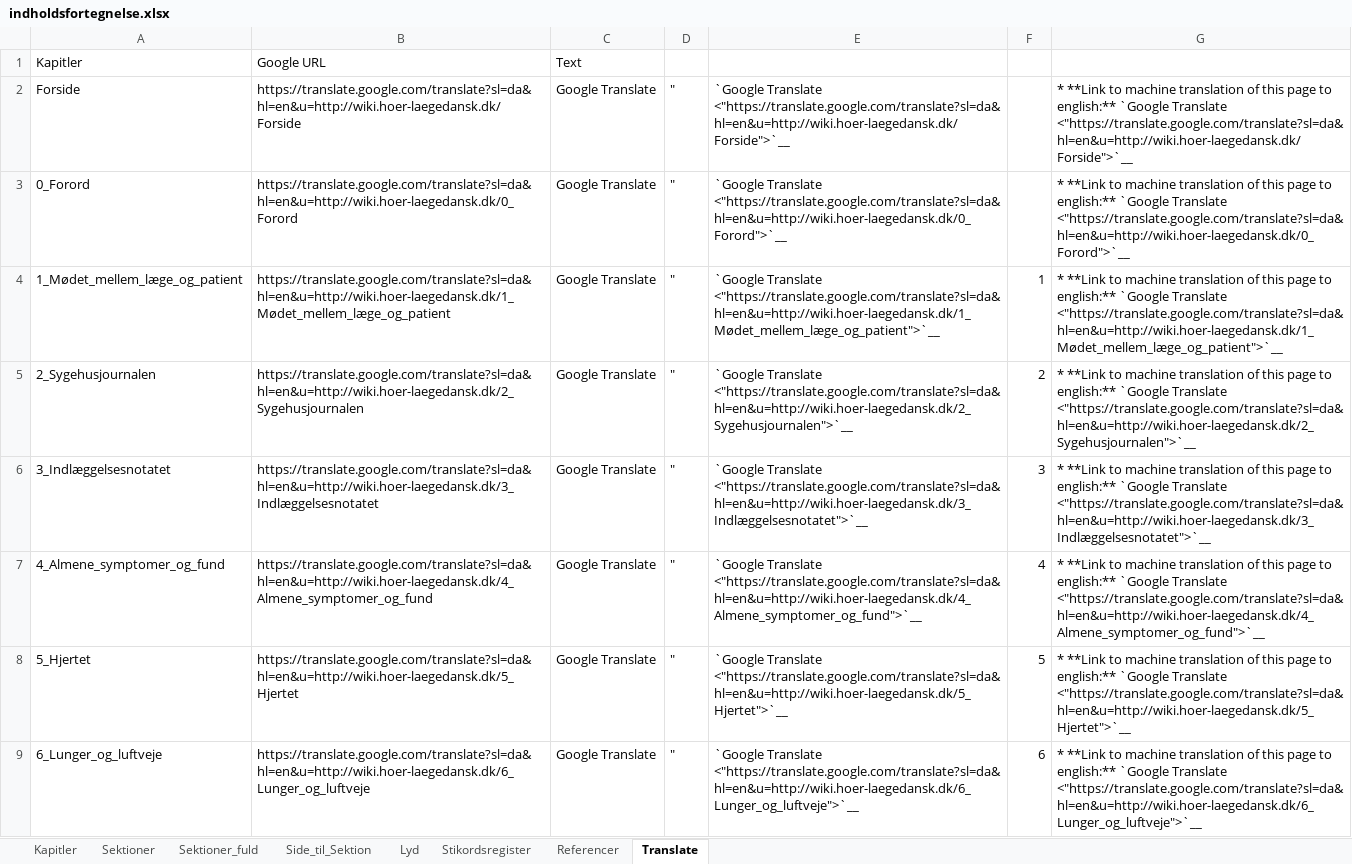
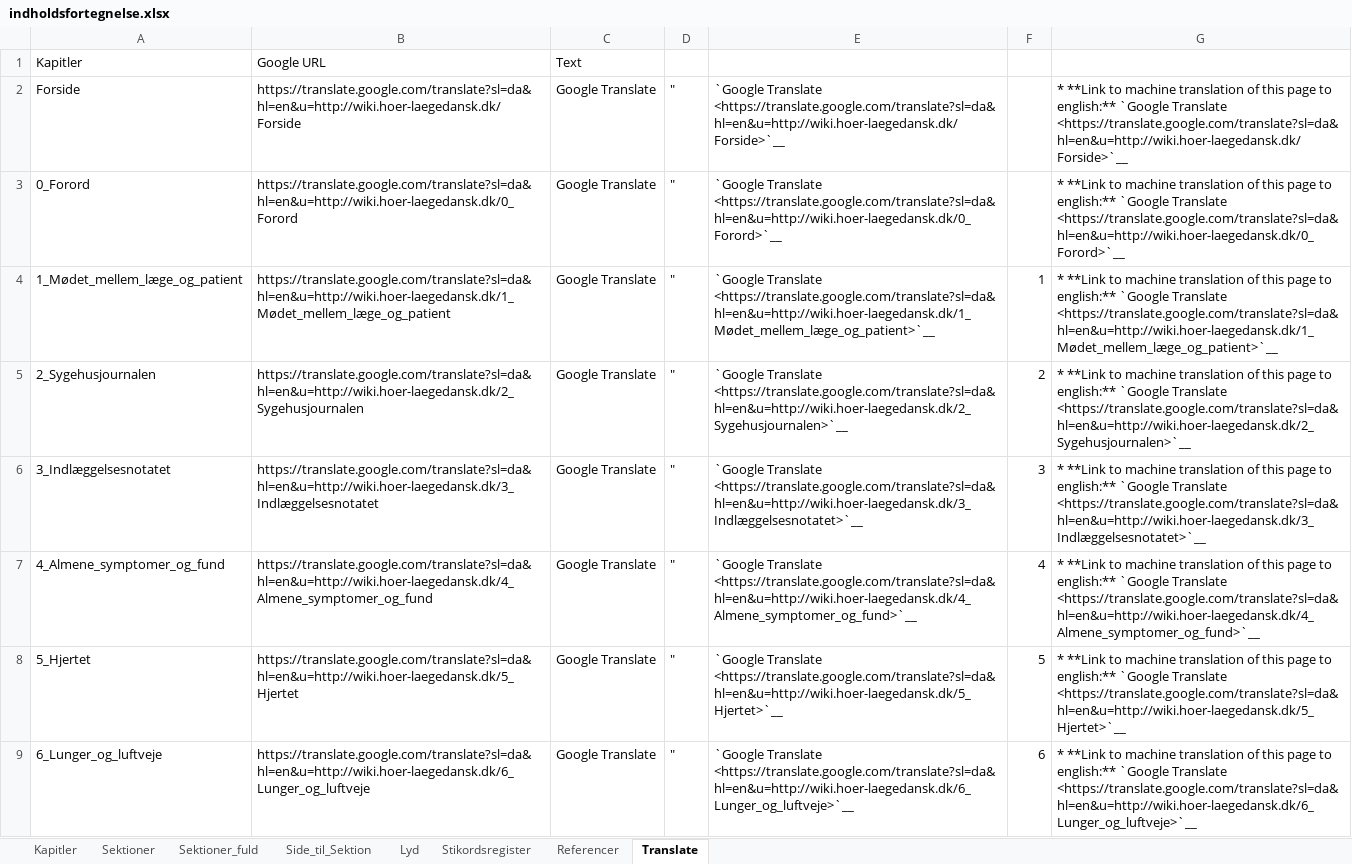
Before and after one commit to tlinnet/hoer-laegedansk, an Excel workbook: materialer/indholdsfortegnelse.xlsx, sheet Translate, drawn as a sheet; only a part is shown; values as stored, in another font and other column widths than the file's, no borders; the diff covers the shown part only; the diff names each change by its address in the sheet, - before the commit and + after, or states it on an @@ line.

```diff
--- a/materialer/indholdsfortegnelse.xlsx (sheet Translate)
+++ b/materialer/indholdsfortegnelse.xlsx (sheet Translate)
-E2: `Google Translate <"https://translate.google.com/translate?sl=da&hl=en&u=http://wiki.hoer-laegedansk.dk/Forside">`__
+E2: `Google Translate <https://translate.google.com/translate?sl=da&hl=en&u=http://wiki.hoer-laegedansk.dk/Forside>`__
-G2: …`Google Translate <"https://translate.google.com/translate?sl=da&hl=en&u=http://wiki.hoer-laegedansk.dk/Forside">`__
+G2: …`Google Translate <https://translate.google.com/translate?sl=da&hl=en&u=http://wiki.hoer-laegedansk.dk/Forside>`__
-E3: `Google Translate <"https://translate.google.com/translate?sl=da&hl=en&u=http://wiki.hoer-laegedansk.dk/0_Forord">`__
+E3: `Google Translate <https://translate.google.com/translate?sl=da&hl=en&u=http://wiki.hoer-laegedansk.dk/0_Forord>`__
-G3: …`Google Translate <"https://translate.google.com/translate?sl=da&hl=en&u=http://wiki.hoer-laegedansk.dk/0_Forord">`__
+G3: …`Google Translate <https://translate.google.com/translate?sl=da&hl=en&u=http://wiki.hoer-laegedansk.dk/0_Forord>`__
-E4: `Google Translate <"https://translate.google.com/translate?sl=da&hl=en&u=http://wiki.hoer-laegedansk.dk/1_Mødet_mellem_læge_og_patient">`__
+E4: `Google Translate <https://translate.google.com/translate?sl=da&hl=en&u=http://wiki.hoer-laegedansk.dk/1_Mødet_mellem_læge_og_patient>`__
-G4: …`Google Translate <"https://translate.google.com/translate?sl=da&hl=en&u=http://wiki.hoer-laegedansk.dk/1_Mødet_mellem_læge_og_patient">`__
+G4: …`Google Translate <https://translate.google.com/translate?sl=da&hl=en&u=http://wiki.hoer-laegedansk.dk/1_Mødet_mellem_læge_og_patient>`__
-E5: `Google Translate <"https://translate.google.com/translate?sl=da&hl=en&u=http://wiki.hoer-laegedansk.dk/2_Sygehusjournalen">`__
+E5: `Google Translate <https://translate.google.com/translate?sl=da&hl=en&u=http://wiki.hoer-laegedansk.dk/2_Sygehusjournalen>`__
-G5: …`Google Translate <"https://translate.google.com/translate?sl=da&hl=en&u=http://wiki.hoer-laegedansk.dk/2_Sygehusjournalen">`__
+G5: …`Google Translate <https://translate.google.com/translate?sl=da&hl=en&u=http://wiki.hoer-laegedansk.dk/2_Sygehusjournalen>`__
-E6: `Google Translate <"https://translate.google.com/translate?sl=da&hl=en&u=http://wiki.hoer-laegedansk.dk/3_Indlæggelsesnotatet">`__
+E6: `Google Translate <https://translate.google.com/translate?sl=da&hl=en&u=http://wiki.hoer-laegedansk.dk/3_Indlæggelsesnotatet>`__
-G6: …`Google Translate <"https://translate.google.com/translate?sl=da&hl=en&u=http://wiki.hoer-laegedansk.dk/3_Indlæggelsesnotatet">`__
+G6: …`Google Translate <https://translate.google.com/translate?sl=da&hl=en&u=http://wiki.hoer-laegedansk.dk/3_Indlæggelsesnotatet>`__
-E7: `Google Translate <"https://translate.google.com/translate?sl=da&hl=en&u=http://wiki.hoer-laegedansk.dk/4_Almene_symptomer_og_fund">`__
+E7: `Google Translate <https://translate.google.com/translate?sl=da&hl=en&u=http://wiki.hoer-laegedansk.dk/4_Almene_symptomer_og_fund>`__
-G7: …`Google Translate <"https://translate.google.com/translate?sl=da&hl=en&u=http://wiki.hoer-laegedansk.dk/4_Almene_symptomer_og_fund">`__
+G7: …`Google Translate <https://translate.google.com/translate?sl=da&hl=en&u=http://wiki.hoer-laegedansk.dk/4_Almene_symptomer_og_fund>`__
-E8: `Google Translate <"https://translate.google.com/translate?sl=da&hl=en&u=http://wiki.hoer-laegedansk.dk/5_Hjertet">`__
+E8: `Google Translate <https://translate.google.com/translate?sl=da&hl=en&u=http://wiki.hoer-laegedansk.dk/5_Hjertet>`__
-G8: …`Google Translate <"https://translate.google.com/translate?sl=da&hl=en&u=http://wiki.hoer-laegedansk.dk/5_Hjertet">`__
+G8: …`Google Translate <https://translate.google.com/translate?sl=da&hl=en&u=http://wiki.hoer-laegedansk.dk/5_Hjertet>`__
-E9: `Google Translate <"https://translate.google.com/translate?sl=da&hl=en&u=http://wiki.hoer-laegedansk.dk/6_Lunger_og_luftveje">`__
+E9: `Google Translate <https://translate.google.com/translate?sl=da&hl=en&u=http://wiki.hoer-laegedansk.dk/6_Lunger_og_luftveje>`__
-G9: …`Google Translate <"https://translate.google.com/translate?sl=da&hl=en&u=http://wiki.hoer-laegedansk.dk/6_Lunger_og_luftveje">`__
+G9: …`Google Translate <https://translate.google.com/translate?sl=da&hl=en&u=http://wiki.hoer-laegedansk.dk/6_Lunger_og_luftveje>`__
```
Also changed, not shown: 20 edited cells elsewhere in this sheet, 49 other files.
